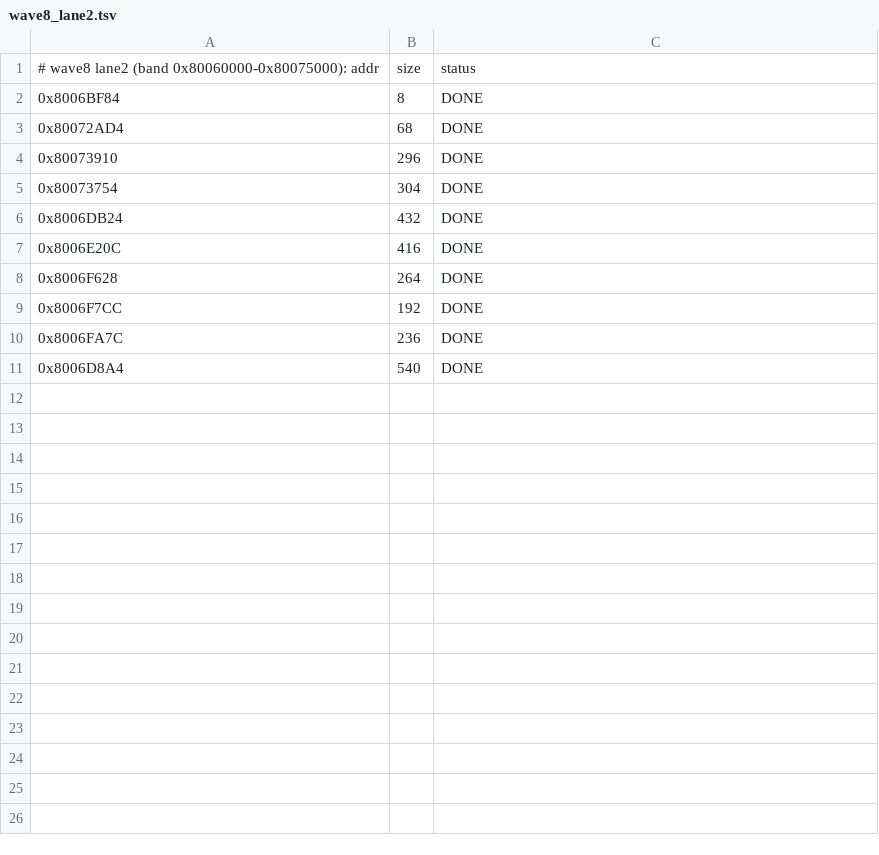
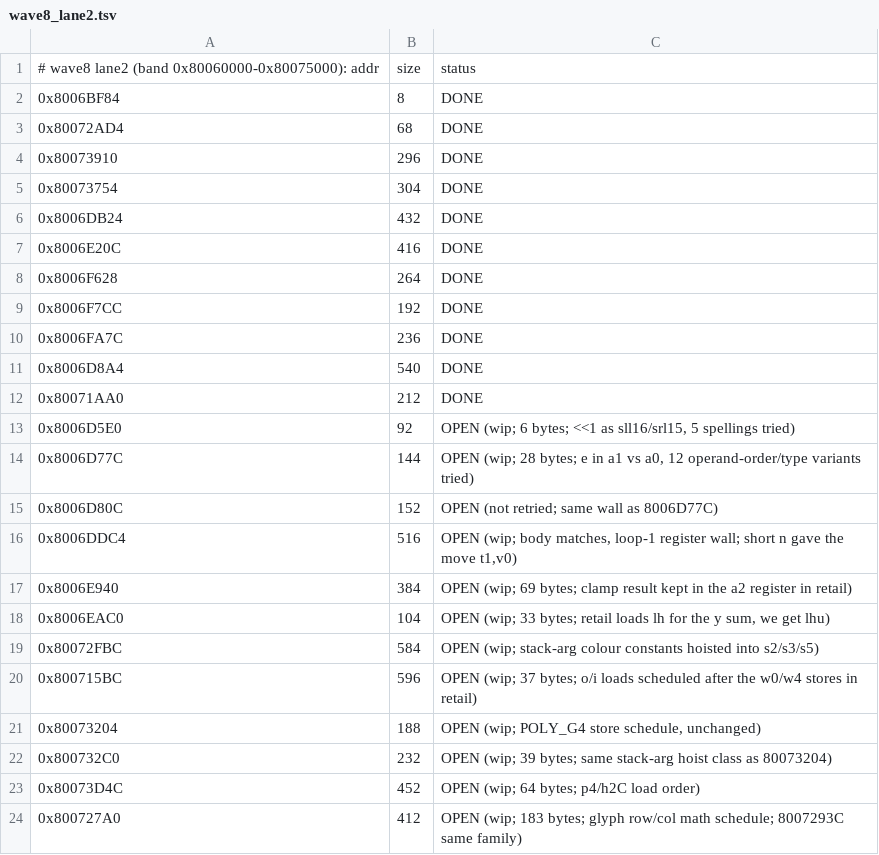
Before and after one commit to ZacheerKour/oceanic-stars-decomp, a TSV file: config/campaign/wave8_lane2.tsv, drawn as a sheet; the diff names each change by its address in the sheet, - before the commit and + after, or states it on an @@ line.

```diff
--- a/config/campaign/wave8_lane2.tsv
+++ b/config/campaign/wave8_lane2.tsv
+row 12: 0x80071AA0 | 212 | DONE
+row 13: 0x8006D5E0 | 92 | OPEN (wip; 6 bytes; <<1 as sll16/srl15, 5 spellings tried)
+row 14: 0x8006D77C | 144 | OPEN (wip; 28 bytes; e in a1 vs a0, 12 operand-order/type variants tried)
+row 15: 0x8006D80C | 152 | OPEN (not retried; same wall as 8006D77C)
+row 16: 0x8006DDC4 | 516 | OPEN (wip; body matches, loop-1 register wall; short n gave the move t1,v0)
+row 17: 0x8006E940 | 384 | OPEN (wip; 69 bytes; clamp result kept in the a2 register in retail)
+row 18: 0x8006EAC0 | 104 | OPEN (wip; 33 bytes; retail loads lh for the y sum, we get lhu)
+row 19: 0x80072FBC | 584 | OPEN (wip; stack-arg colour constants hoisted into s2/s3/s5)
+row 20: 0x800715BC | 596 | OPEN (wip; 37 bytes; o/i loads scheduled after the w0/w4 stores in retail)
+row 21: 0x80073204 | 188 | OPEN (wip; POLY_G4 store schedule, unchanged)
+row 22: 0x800732C0 | 232 | OPEN (wip; 39 bytes; same stack-arg hoist class as 80073204)
+row 23: 0x80073D4C | 452 | OPEN (wip; 64 bytes; p4/h2C load order)
+row 24: 0x800727A0 | 412 | OPEN (wip; 183 bytes; glyph row/col math schedule; 8007293C same family)
```
Also changed, not shown: config/matches.tsv, 5 other files.
